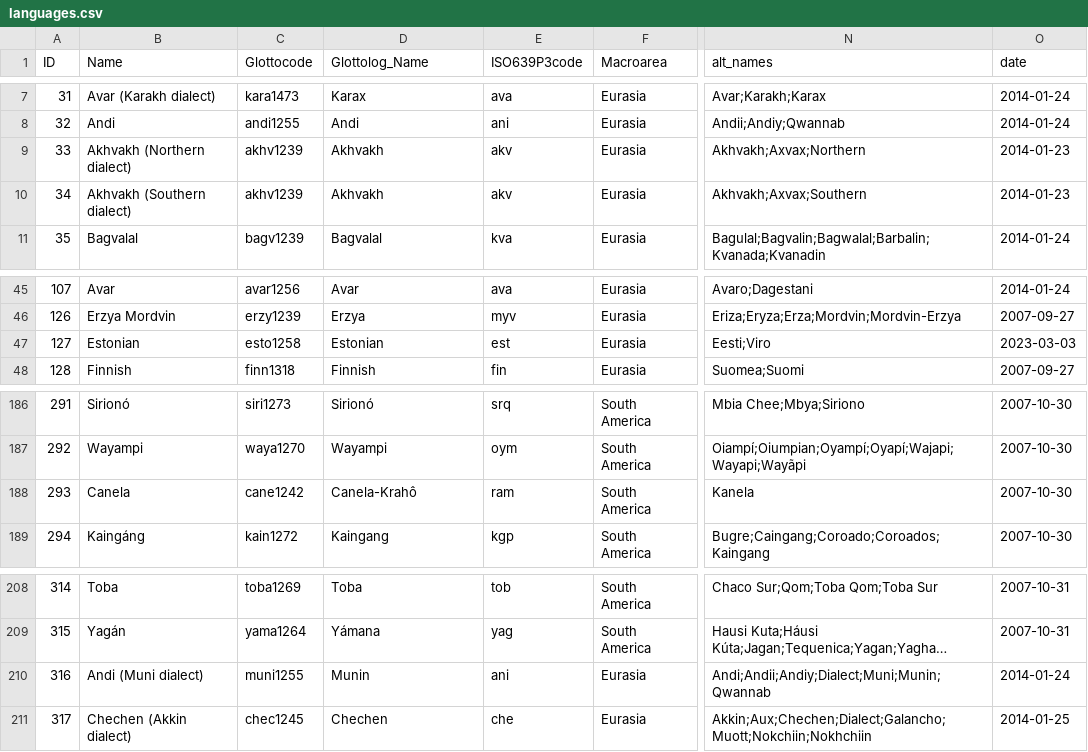
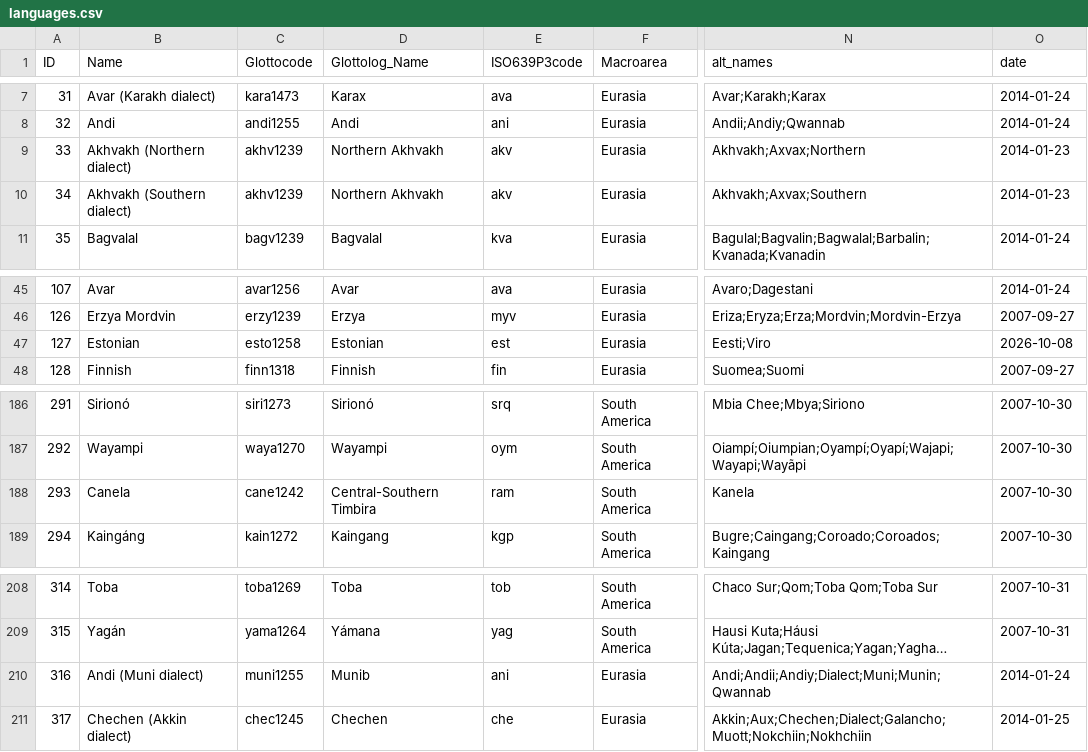
Before and after one commit to intercontinental-dictionary-series/ids, a CSV file: cldf/languages.csv, drawn as a sheet; only a part is shown, gaps mark what is left out; long unchanged cells end in …; the diff covers the shown part only; the diff names each change by its address in the sheet, - before the commit and + after, or states it on an @@ line.

```diff
--- a/cldf/languages.csv
+++ b/cldf/languages.csv
-D9:D10 (Glottolog_Name): Akhvakh
+D9:D10 (Glottolog_Name): Northern Akhvakh
-O47 (date): 2023-03-03
+O47 (date): 2026-10-08
-D188 (Glottolog_Name): Canela-Krahô
+D188 (Glottolog_Name): Central-Southern Timbira
-D210 (Glottolog_Name): Munin
+D210 (Glottolog_Name): Munib
```
Also changed, not shown: 18 edited cells elsewhere in this file, raw/ids-data-master/sil_lang.all.csv, 13 other files.
